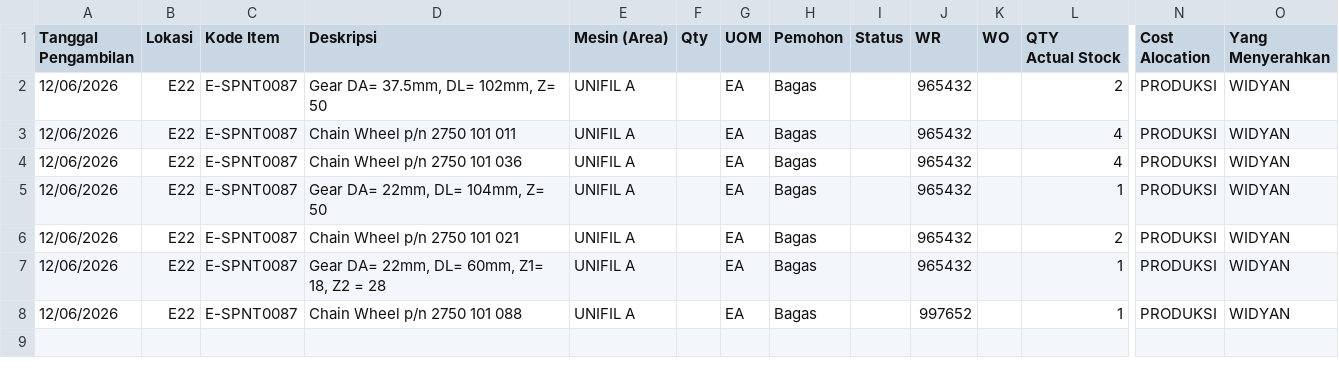
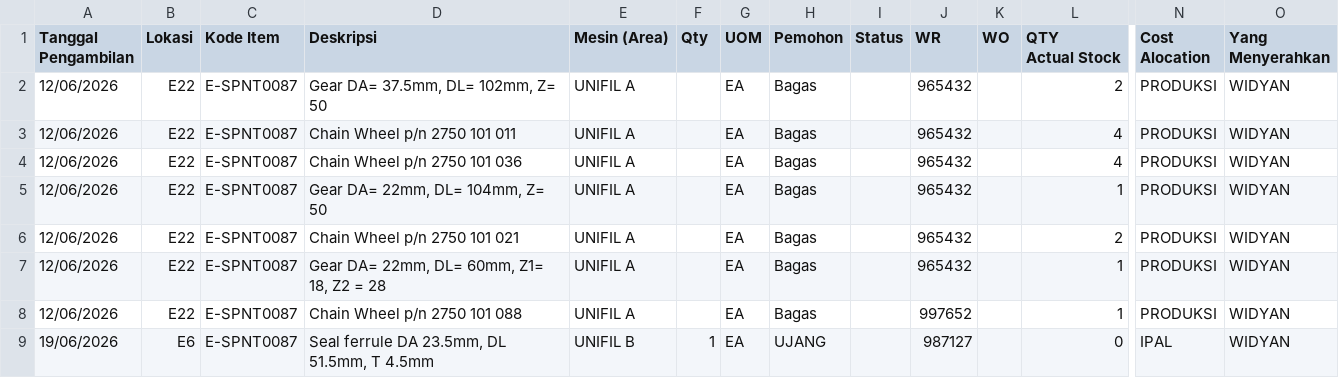
Before and after one commit to Ellangdion13/inventory-dashboard, a CSV file: data/outgoingexpense.csv, drawn as a sheet; only a part is shown, gaps mark what is left out; rows hold the shown columns only; the diff names each change by its address in the sheet, - before the commit and + after, or states it on an @@ line.

```diff
--- a/data/outgoingexpense.csv
+++ b/data/outgoingexpense.csv
+row 9: 19/06/2026 | E6 | E-SPNT0087 | Seal ferrule DA 23.5mm, DL 51.5mm, T 4.5mm | UNIFIL B | 1 | EA | UJANG |  | 987127 |  | 0 | IPAL | WIDYAN
```
Also changed, not shown: data/outgoing.csv.
